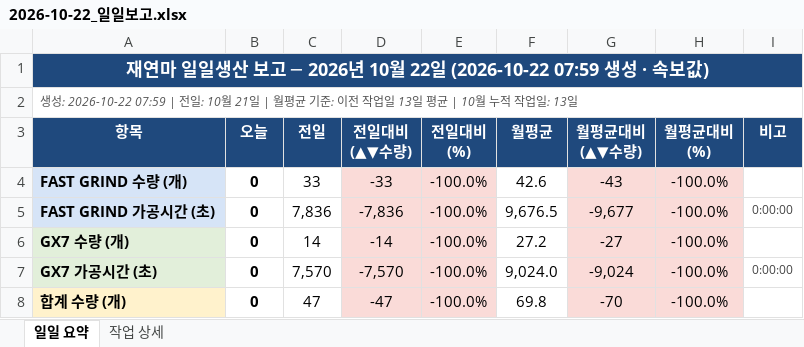
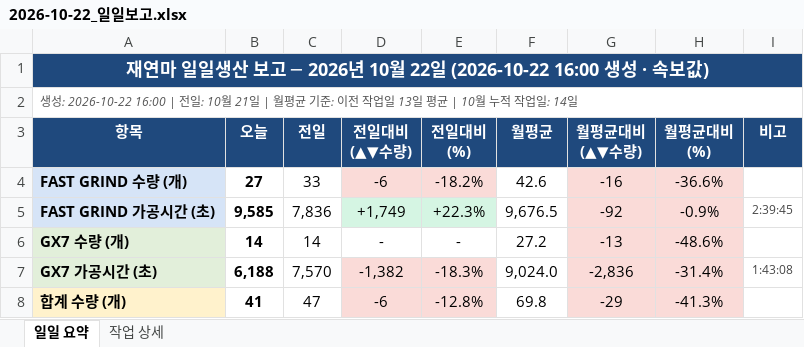
Before and after one commit to HanKyungJun/koreatooling-portal, an Excel workbook: wiki/reports/daily/2026-10-22_일일보고.xlsx, sheet 일일 요약, drawn as a sheet; only a part is shown; values as stored, in another font and other column widths than the file's, no borders; the diff covers the shown part only; the diff names each change by its address in the sheet, - before the commit and + after, or states it on an @@ line.

```diff
--- a/wiki/reports/daily/2026-10-22_일일보고.xlsx (sheet 일일 요약)
+++ b/wiki/reports/daily/2026-10-22_일일보고.xlsx (sheet 일일 요약)
-A1 (항목): …22일 (2026-10-22 07:59 생성 ·…
+A1 (항목): …22일 (2026-10-22 16:00 생성 ·…
-A2 (항목): 생성: 2026-10-22 07:59 | 전일: 10월 21일 | 월평균 기준: 이전 작업일 13일 평균 | 10월 누적 작업일: 13일
+A2 (항목): 생성: 2026-10-22 16:00 | 전일: 10월 21일 | 월평균 기준: 이전 작업일 13일 평균 | 10월 누적 작업일: 14일
-B4 (오늘): 0
+B4 (오늘): 27
-D4 (전일대비 (▲▼수량)): -33
+D4 (전일대비 (▲▼수량)): -6
-E4 (전일대비 (%)): -100.0%
+E4 (전일대비 (%)): -18.2%
-G4 (월평균대비 (▲▼수량)): -43
+G4 (월평균대비 (▲▼수량)): -16
-H4 (월평균대비 (%)): -100.0%
+H4 (월평균대비 (%)): -36.6%
-B5 (오늘): 0
+B5 (오늘): 9,585
-D5 (전일대비 (▲▼수량)): -7,836
+D5 (전일대비 (▲▼수량)): +1,749
-D5:E5 fill: #FADBD8
+D5:E5 fill: #D5F5E3
-E5 (전일대비 (%)): -100.0%
+E5 (전일대비 (%)): +22.3%
-G5 (월평균대비 (▲▼수량)): -9,677
+G5 (월평균대비 (▲▼수량)): -92
-H5 (월평균대비 (%)): -100.0%
+H5 (월평균대비 (%)): -0.9%
-I5 (비고): 0:00:00
+I5 (비고): 2:39:45
-B6 (오늘): 0
+B6 (오늘): 14
-D6 (전일대비 (▲▼수량)): -14
+D6 (전일대비 (▲▼수량)): -
-D6:E6 fill: #FADBD8
+D6:E6 fill: none
-E6 (전일대비 (%)): -100.0%
+E6 (전일대비 (%)): -
-G6 (월평균대비 (▲▼수량)): -27
+G6 (월평균대비 (▲▼수량)): -13
-H6 (월평균대비 (%)): -100.0%
+H6 (월평균대비 (%)): -48.6%
-B7 (오늘): 0
+B7 (오늘): 6,188
-D7 (전일대비 (▲▼수량)): -7,570
+D7 (전일대비 (▲▼수량)): -1,382
-E7 (전일대비 (%)): -100.0%
+E7 (전일대비 (%)): -18.3%
-G7 (월평균대비 (▲▼수량)): -9,024
+G7 (월평균대비 (▲▼수량)): -2,836
-H7 (월평균대비 (%)): -100.0%
+H7 (월평균대비 (%)): -31.4%
-I7 (비고): 0:00:00
+I7 (비고): 1:43:08
-B8 (오늘): 0
+B8 (오늘): 41
-D8 (전일대비 (▲▼수량)): -47
+D8 (전일대비 (▲▼수량)): -6
-E8 (전일대비 (%)): -100.0%
+E8 (전일대비 (%)): -12.8%
-G8 (월평균대비 (▲▼수량)): -70
+G8 (월평균대비 (▲▼수량)): -29
-H8 (월평균대비 (%)): -100.0%
+H8 (월평균대비 (%)): -41.3%
```
Also changed, not shown: 1 added row, 1 removed row, 11 edited cells and cell formats elsewhere in this sheet, sheet 작업 상세.
